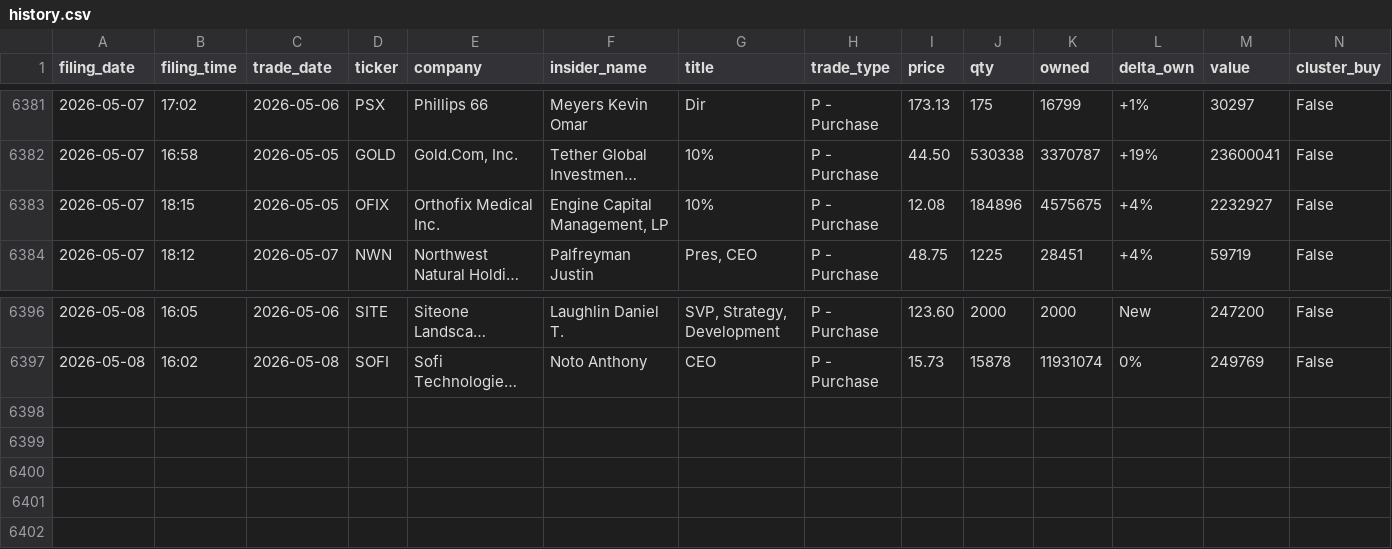
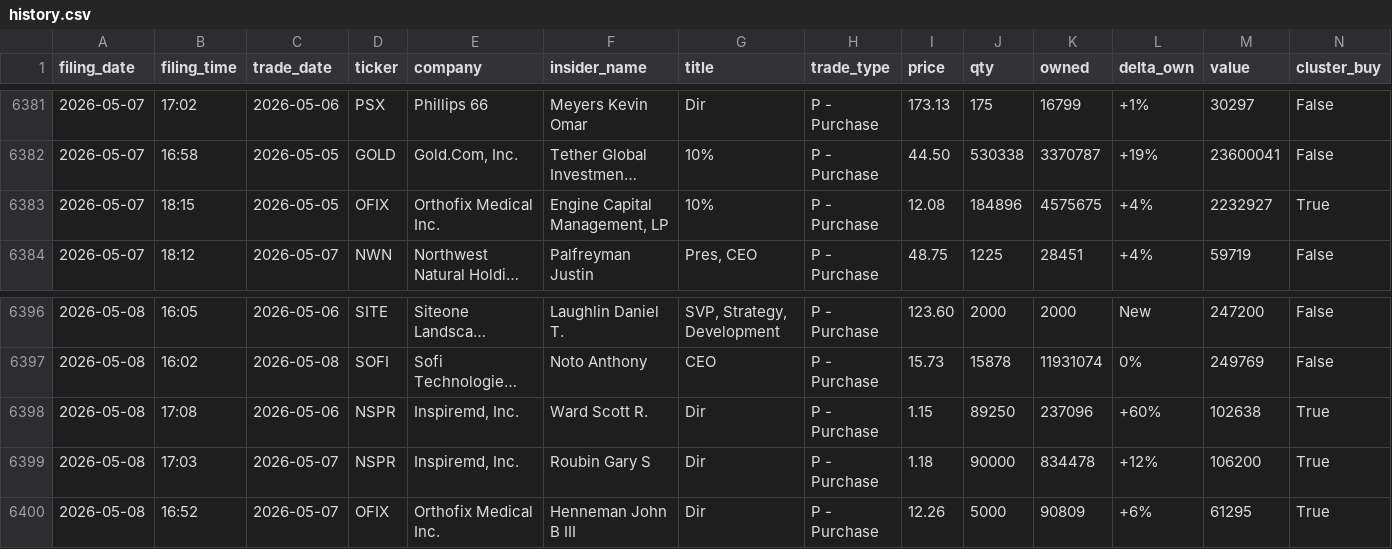
Before and after one commit to insideredgepro/insideredgepro.github.io, a CSV file: data/history.csv, drawn as a sheet; only a part is shown, gaps mark what is left out; long unchanged cells end in …; the diff names each change by its address in the sheet, - before the commit and + after, or states it on an @@ line.

```diff
--- a/data/history.csv
+++ b/data/history.csv
-N6383 (cluster_buy): False
+N6383 (cluster_buy): True
+row 6398: 2026-05-08 | 17:08 | 2026-05-06 | NSPR | Inspiremd, Inc. | Ward Scott R. | Dir | P - Purchase | 1.15 | 89250 | 237096 | +60% | 102638 | True
+row 6399: 2026-05-08 | 17:03 | 2026-05-07 | NSPR | Inspiremd, Inc. | Roubin Gary S | Dir | P - Purchase | 1.18 | 90000 | 834478 | +12% | 106200 | True
+row 6400: 2026-05-08 | 16:52 | 2026-05-07 | OFIX | Orthofix Medical Inc. | Henneman John B III | Dir | P - Purchase | 12.26 | 5000 | 90809 | +6% | 61295 | True
```
Also changed, not shown: 3 other files.
